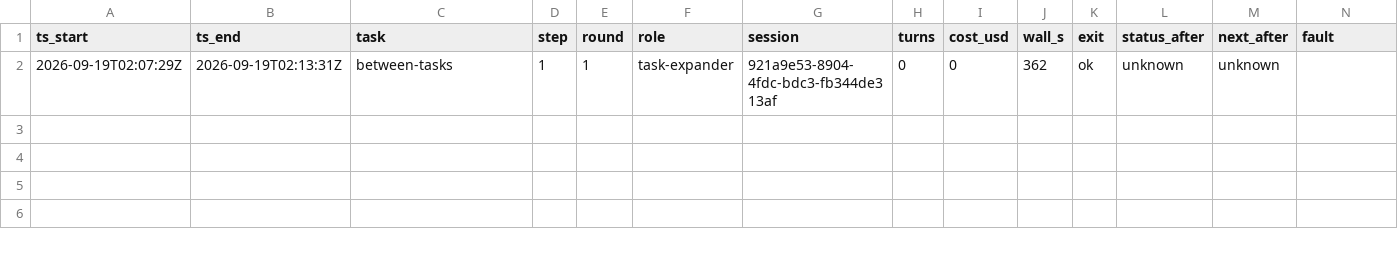
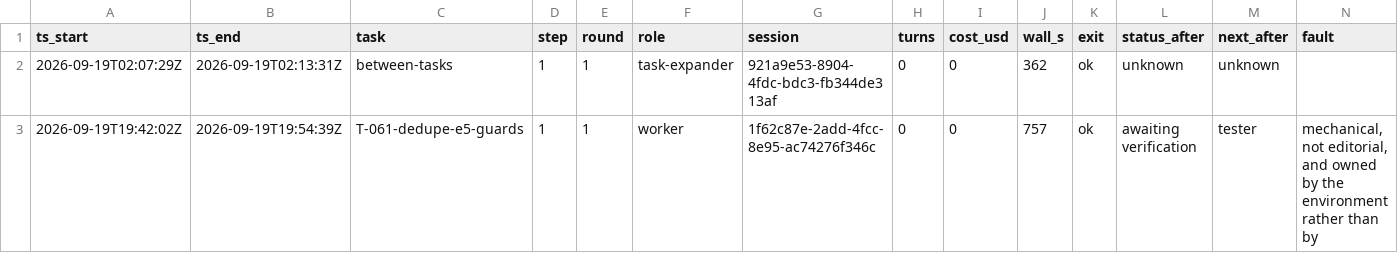
Before and after one commit to Dkaattae/geo-discovery-zone, a TSV file: runs/ledger.tsv, drawn as a sheet.

```diff
--- a/runs/ledger.tsv
+++ b/runs/ledger.tsv
@@ -2 +2,2 @@ ts_start	ts_end	task	step	round	role	session	turns	cost_usd	wall_s	exit	status_a
 2026-09-19T02:07:29Z	2026-09-19T02:13:31Z	between-tasks	1	1	task-expander	921a9e53-8904-4fdc-bdc3-fb344de313af	0	0	362	ok	unknown	unknown	
+2026-09-19T19:42:02Z	2026-09-19T19:54:39Z	T-061-dedupe-e5-guards	1	1	worker	1f62c87e-2add-4fcc-8e95-ac74276f346c	0	0	757	ok	awaiting verification	tester	mechanical, not editorial, and owned by the environment rather than by
```
Also changed, not shown: 1 other file.
